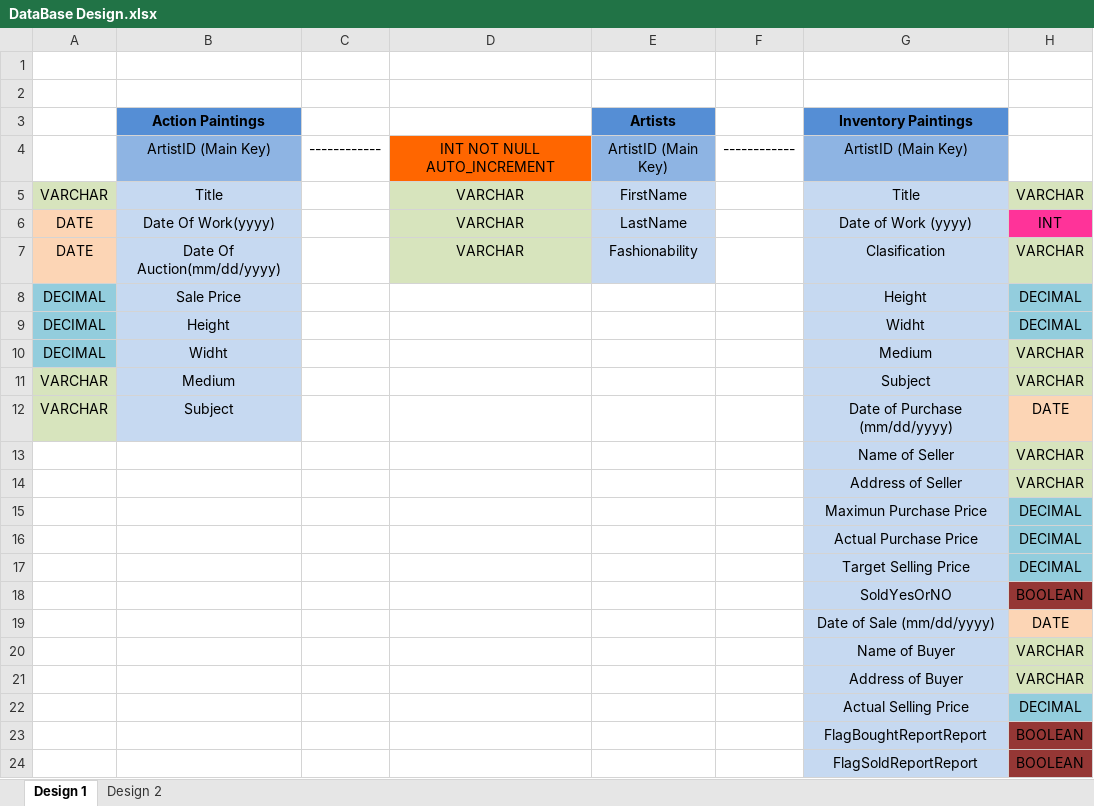
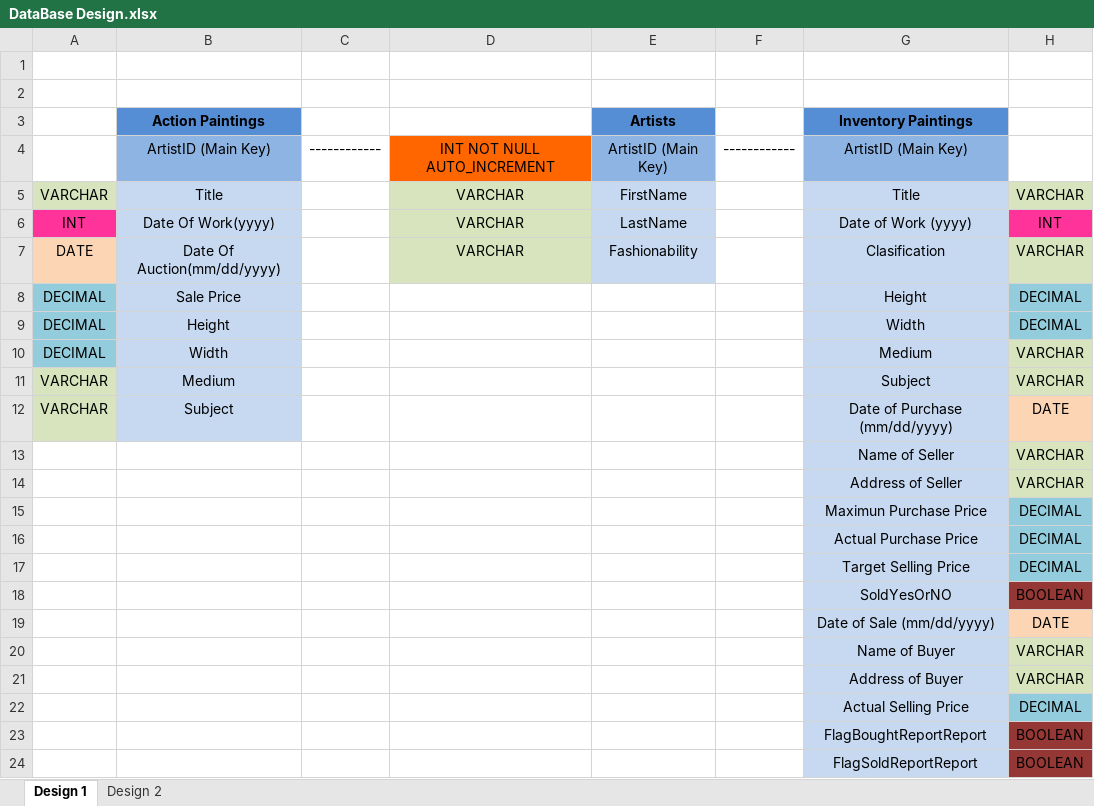
Before and after one commit to cfreih/COSC_350_Oglesby, an Excel workbook: SQLFiles/DataBase Design.xlsx, sheet Design 1, drawn as a sheet; values as stored, in another font and other column widths than the file's, no borders; the diff names each change by its address in the sheet, - before the commit and + after, or states it on an @@ line.

```diff
--- a/SQLFiles/DataBase Design.xlsx (sheet Design 1)
+++ b/SQLFiles/DataBase Design.xlsx (sheet Design 1)
-A6: DATE
+A6: INT
-A6 fill: #FCD5B5
+A6 fill: #FF3399
-G9 (Inventory Paintings): Widht
+G9 (Inventory Paintings): Width
-B10 (Action Paintings): Widht
+B10 (Action Paintings): Width
```
Also changed, not shown: 3 other files.
